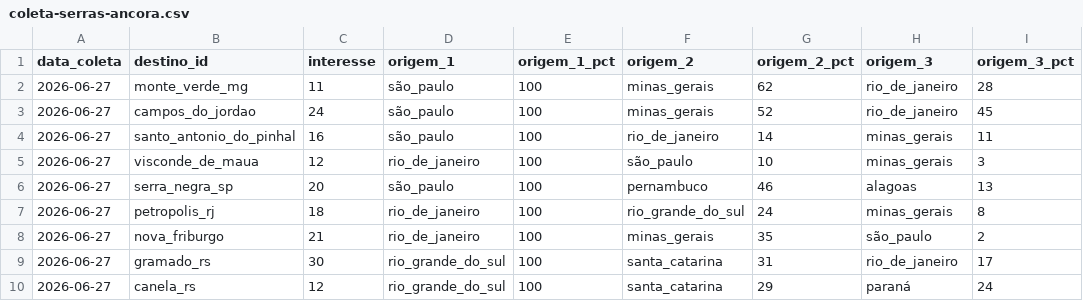
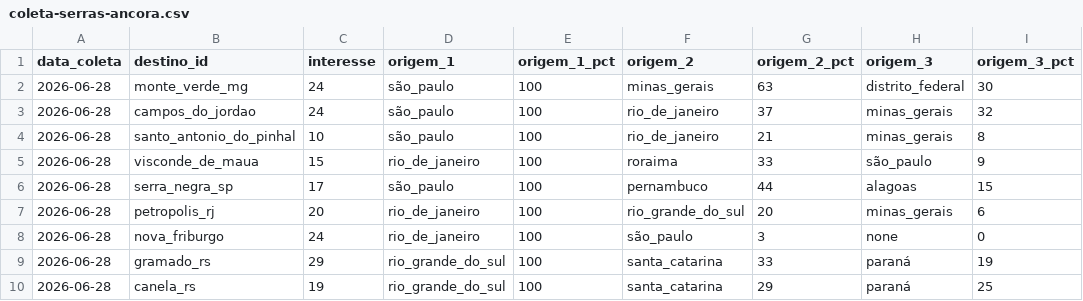
Before and after one commit to LIEZIOABR/pulse-amazonia, a CSV file: coleta-serras-ancora.csv, drawn as a sheet.

```diff
--- a/coleta-serras-ancora.csv
+++ b/coleta-serras-ancora.csv
@@ -1,10 +1,10 @@
 data_coleta,destino_id,interesse,origem_1,origem_1_pct,origem_2,origem_2_pct,origem_3,origem_3_pct
-2026-06-27,monte_verde_mg,11,são_paulo,100,minas_gerais,62,rio_de_janeiro,28
-2026-06-27,campos_do_jordao,24,são_paulo,100,minas_gerais,52,rio_de_janeiro,45
-2026-06-27,santo_antonio_do_pinhal,16,são_paulo,100,rio_de_janeiro,14,minas_gerais,11
-2026-06-27,visconde_de_maua,12,rio_de_janeiro,100,são_paulo,10,minas_gerais,3
-2026-06-27,serra_negra_sp,20,são_paulo,100,pernambuco,46,alagoas,13
-2026-06-27,petropolis_rj,18,rio_de_janeiro,100,rio_grande_do_sul,24,minas_gerais,8
-2026-06-27,nova_friburgo,21,rio_de_janeiro,100,minas_gerais,35,são_paulo,2
-2026-06-27,gramado_rs,30,rio_grande_do_sul,100,santa_catarina,31,rio_de_janeiro,17
-2026-06-27,canela_rs,12,rio_grande_do_sul,100,santa_catarina,29,paraná,24
+2026-06-28,monte_verde_mg,24,são_paulo,100,minas_gerais,63,distrito_federal,30
+2026-06-28,campos_do_jordao,24,são_paulo,100,rio_de_janeiro,37,minas_gerais,32
+2026-06-28,santo_antonio_do_pinhal,10,são_paulo,100,rio_de_janeiro,21,minas_gerais,8
+2026-06-28,visconde_de_maua,15,rio_de_janeiro,100,roraima,33,são_paulo,9
+2026-06-28,serra_negra_sp,17,são_paulo,100,pernambuco,44,alagoas,15
+2026-06-28,petropolis_rj,20,rio_de_janeiro,100,rio_grande_do_sul,20,minas_gerais,6
+2026-06-28,nova_friburgo,24,rio_de_janeiro,100,são_paulo,3,none,0
+2026-06-28,gramado_rs,29,rio_grande_do_sul,100,santa_catarina,33,paraná,19
+2026-06-28,canela_rs,19,rio_grande_do_sul,100,santa_catarina,29,paraná,25
```
Also changed, not shown: coleta-serras-concorrentes.csv.
